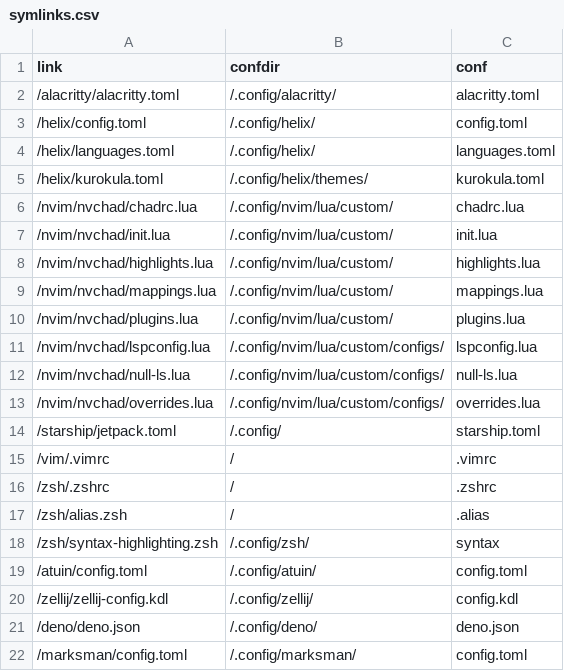
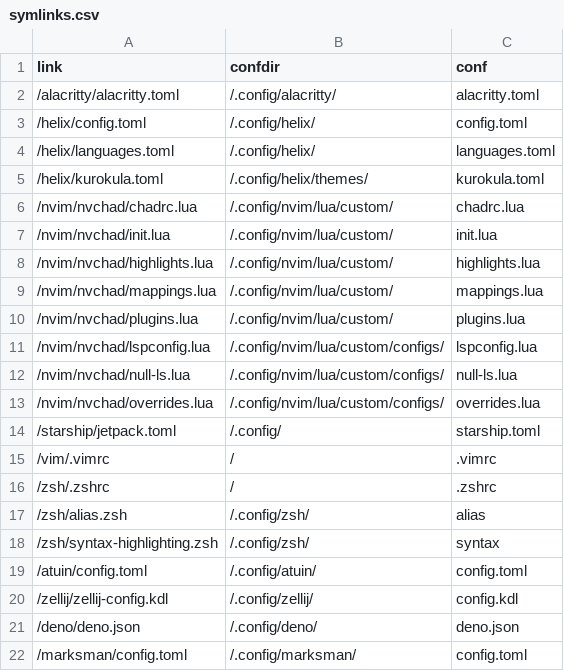
Before and after one commit to Indyandie/kuten, a CSV file: symlinks.csv, drawn as a sheet.

Commit message:
chore: move syntax to alias

```diff
--- a/symlinks.csv
+++ b/symlinks.csv
@@ -16,3 +16,3 @@ link,confdir,conf
 /zsh/.zshrc,/,.zshrc
-/zsh/alias.zsh,/,.alias
+/zsh/alias.zsh,/.config/zsh/,alias
 /zsh/syntax-highlighting.zsh,/.config/zsh/,syntax
```
Also changed, not shown: 2 other files.
